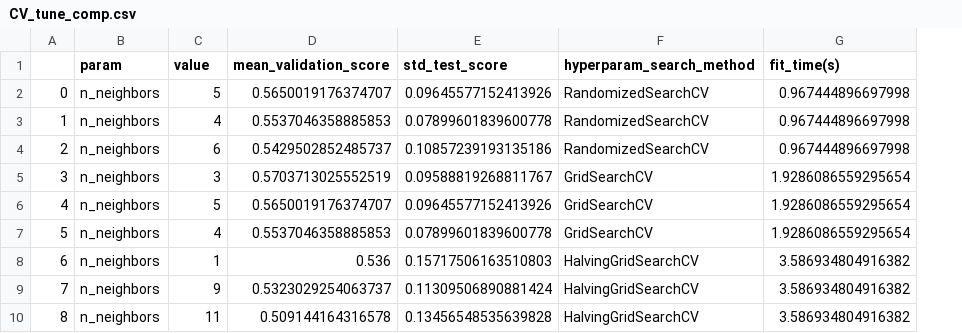
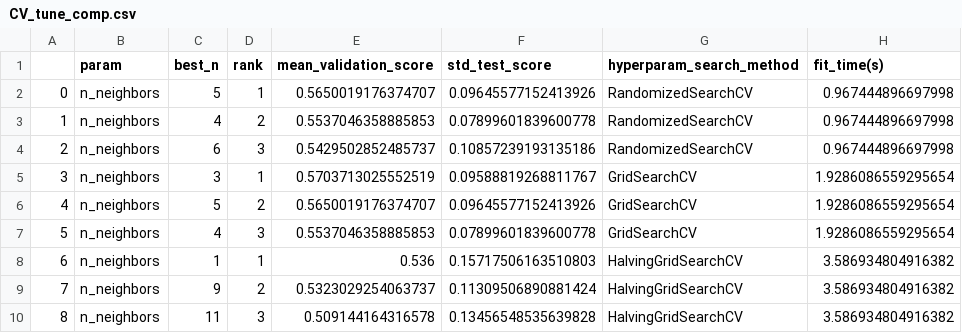
Before and after one commit to pberezina/COVID19-Wastewater-ML, a CSV file: analysis/CV_tune_comp.csv, drawn as a sheet; the diff names each change by its address in the sheet, - before the commit and + after, or states it on an @@ line.

```diff
--- a/analysis/CV_tune_comp.csv
+++ b/analysis/CV_tune_comp.csv
+column D (rank), rows 2-10: 1 | 2 | 3 | 1 | 2 | 3 | 1 | 2 | 3
-C1: value
+C1: best_n
```
Also changed, not shown: 19 other files.
